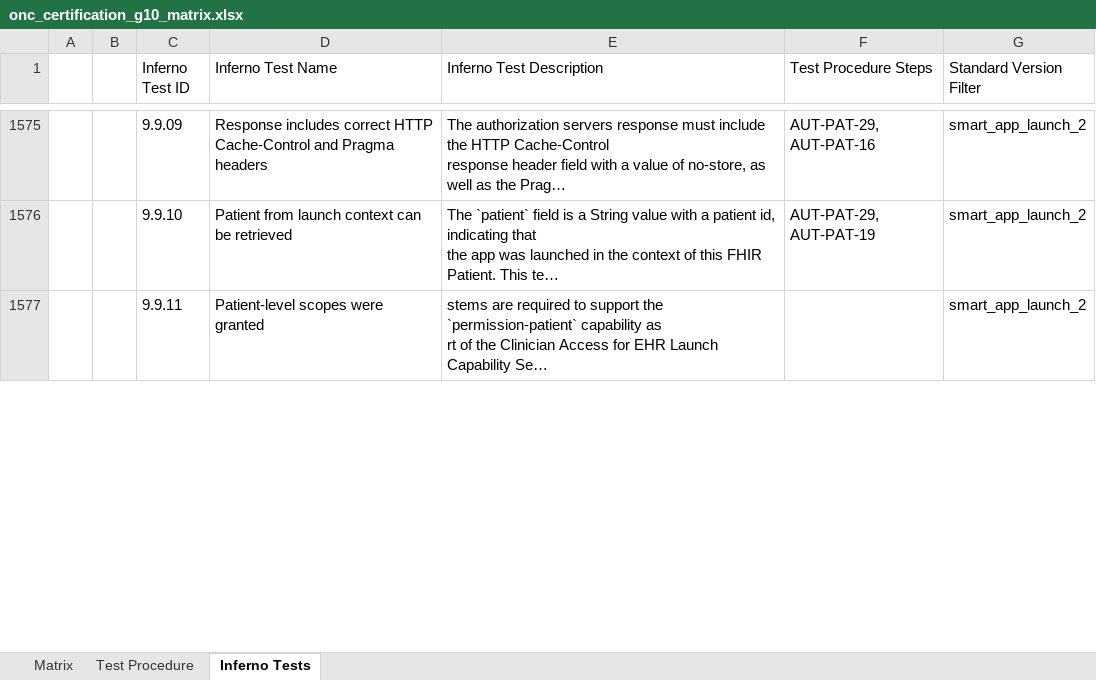
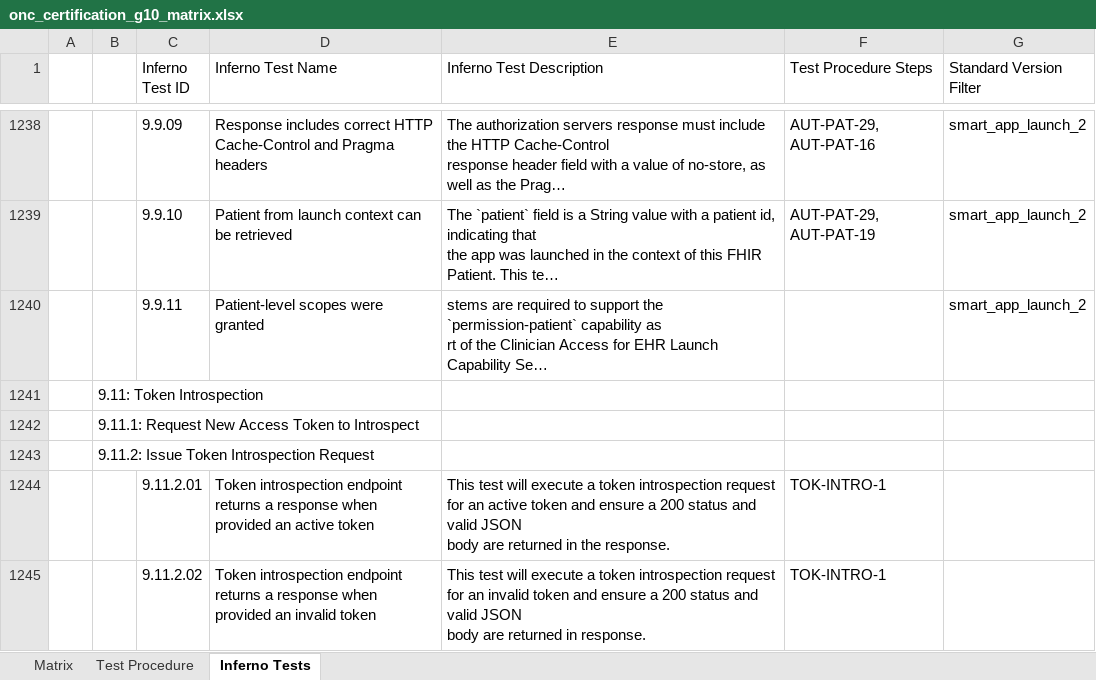
Before and after one commit to onc-healthit/onc-certification-g10-test-kit, an Excel workbook: onc_certification_g10_matrix.xlsx, sheet Inferno Tests, drawn as a sheet; only a part is shown, gaps mark what is left out; long unchanged cells end in …; values as stored, in another font and other column widths than the file's, no borders; ↵ is a line break in a cell; the diff covers the shown part only; the diff names each change by its address in the sheet, - before the commit and + after, or states it on an @@ line.

```diff
--- a/onc_certification_g10_matrix.xlsx (sheet Inferno Tests)
+++ b/onc_certification_g10_matrix.xlsx (sheet Inferno Tests)
+row 1241:  | 9.11: Token Introspection
+row 1242:  | 9.11.1: Request New Access Token to Introspect
+row 1243:  | 9.11.2: Issue Token Introspection Request
+row 1244:  |  | 9.11.2.01 | Token introspection endpoint returns a response when provided an active token | This test will execute a token introspection request for an active token and ensure a 200 status and valid JSON ↵ body are returned in the response. | TOK-INTRO-1
+row 1245:  |  | 9.11.2.02 | Token introspection endpoint returns a response when provided an invalid token | This test will execute a token introspection request for an invalid token and ensure a 200 status and valid JSON ↵ body are returned in response. | TOK-INTRO-1
```
Also changed, not shown: 87 added rows, 338 removed rows and 4 edited cells elsewhere in this sheet, sheet Test Procedure, sheet Matrix.
